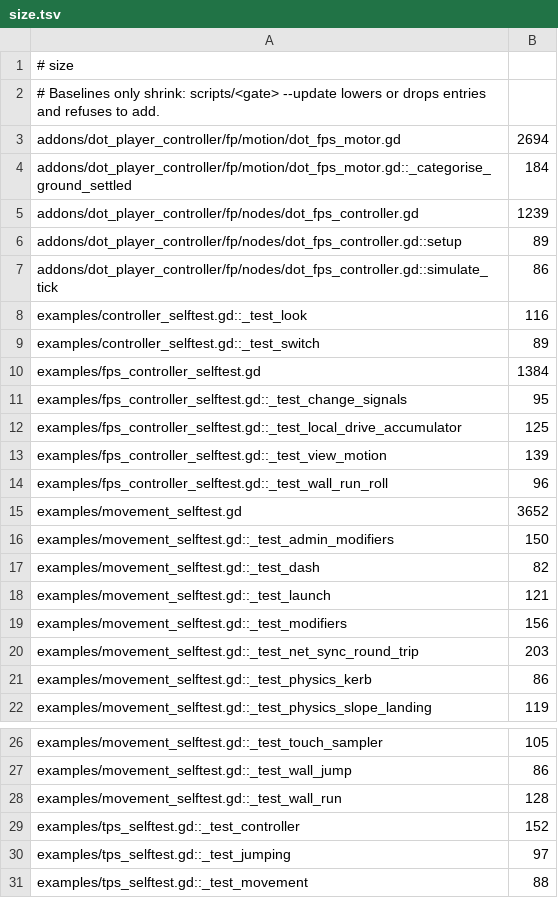
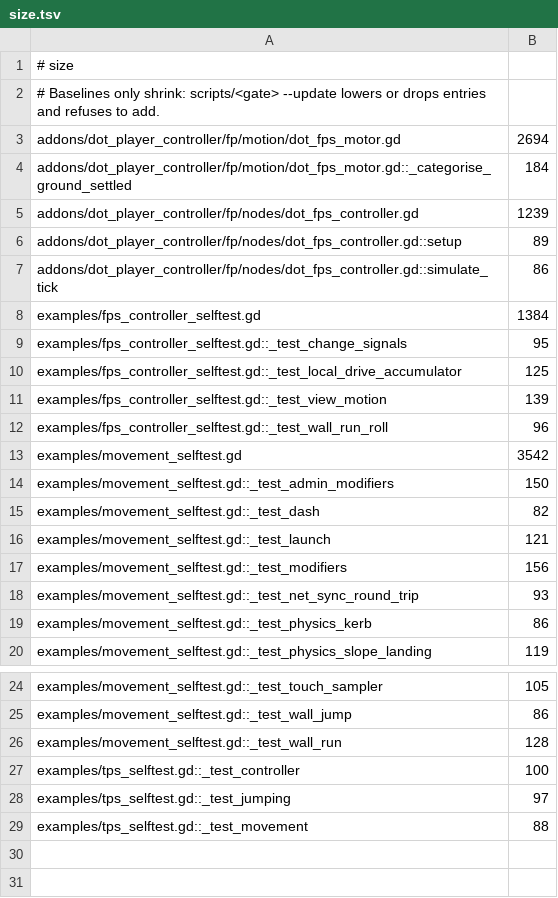
Before and after one commit to modcommunity/dot-player-controller, a TSV file: ci/efficiency/size.tsv, drawn as a sheet; only a part is shown, gaps mark what is left out.

```diff
--- a/ci/efficiency/size.tsv
+++ b/ci/efficiency/size.tsv
@@ -7,4 +7,2 @@ addons/dot_player_controller/fp/nodes/dot_fps_controller.gd::setup	89
 addons/dot_player_controller/fp/nodes/dot_fps_controller.gd::simulate_tick	86
-examples/controller_selftest.gd::_test_look	116
-examples/controller_selftest.gd::_test_switch	89
 examples/fps_controller_selftest.gd	1384
@@ -14,3 +12,3 @@ examples/fps_controller_selftest.gd::_test_view_motion	139
 examples/fps_controller_selftest.gd::_test_wall_run_roll	96
-examples/movement_selftest.gd	3652
+examples/movement_selftest.gd	3542
 examples/movement_selftest.gd::_test_admin_modifiers	150
@@ -19,3 +17,3 @@ examples/movement_selftest.gd::_test_launch	121
 examples/movement_selftest.gd::_test_modifiers	156
-examples/movement_selftest.gd::_test_net_sync_round_trip	203
+examples/movement_selftest.gd::_test_net_sync_round_trip	93
 examples/movement_selftest.gd::_test_physics_kerb	86
@@ -28,3 +26,3 @@ examples/movement_selftest.gd::_test_wall_jump	86
 examples/movement_selftest.gd::_test_wall_run	128
-examples/tps_selftest.gd::_test_controller	152
+examples/tps_selftest.gd::_test_controller	100
 examples/tps_selftest.gd::_test_jumping	97
```
Also changed, not shown: 4 other files.
